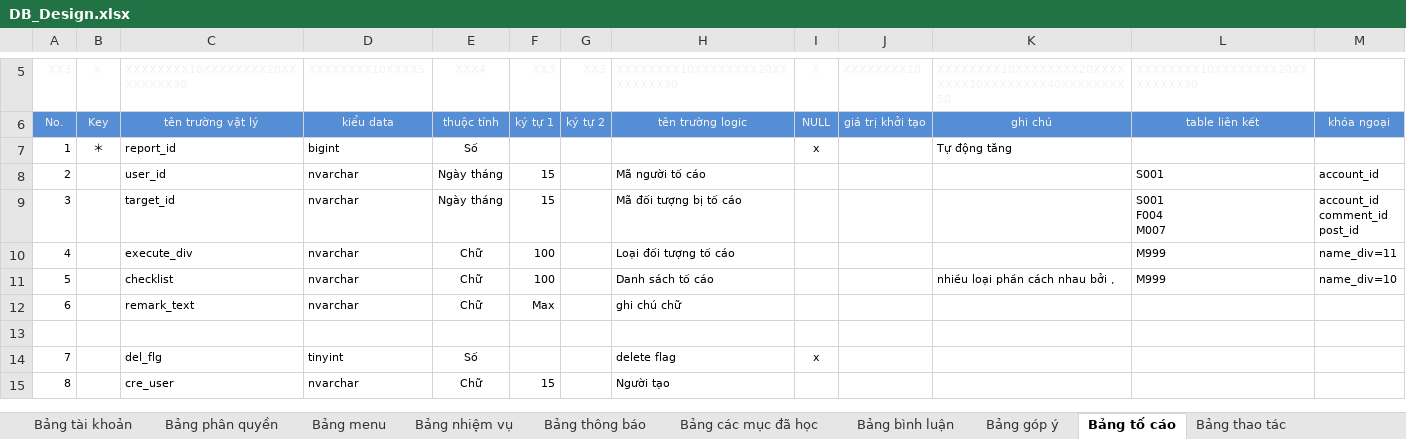
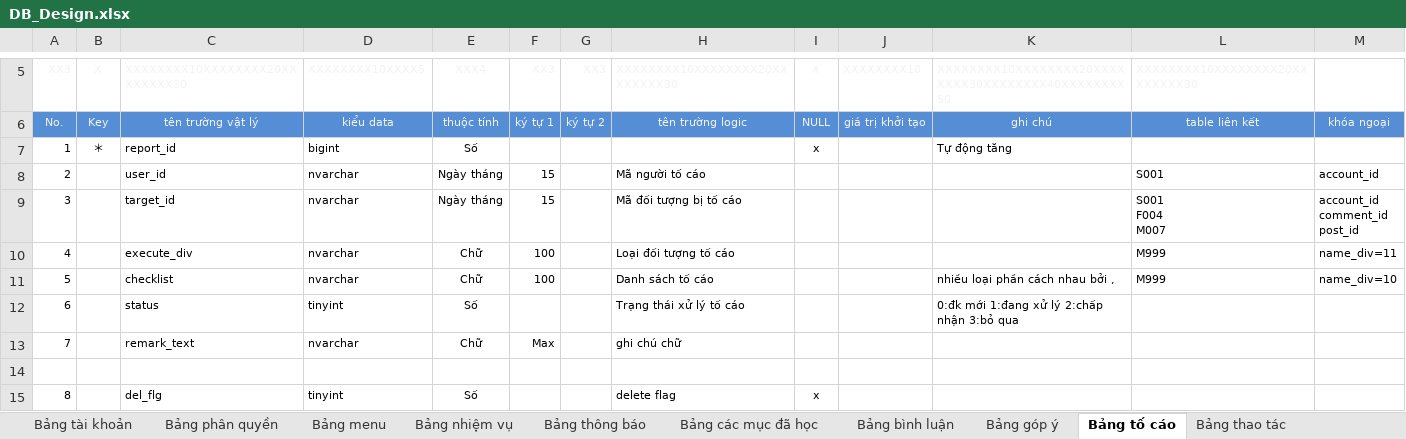
Before and after one commit to ndq809/aaaaaaaaaaaaaaaaaa, an Excel workbook: Docs/DB_Design/DB_Design.xlsx, sheet Bảng tố cáo, drawn as a sheet; only a part is shown, gaps mark what is left out; the shorter side is filled out with more unchanged rows; values as stored, in another font and other column widths than the file's, no borders; conditional formats not drawn; addresses are those after the commit; the diff names each change by its address in the sheet, - before the commit and + after, or states it on an @@ line.

```diff
--- a/Docs/DB_Design/DB_Design.xlsx (sheet Bảng tố cáo)
+++ b/Docs/DB_Design/DB_Design.xlsx (sheet Bảng tố cáo)
+row 12: 6 |  | status | tinyint | Số |  |  | Trạng thái xử lý tố cáo |  |  | 0:đk mới 1:đang xử lý 2:chấp nhận 3:bỏ qua
@@ column A renumbered from row 13 down @@
```
Also changed, not shown: sheet Danh sách bảng, sheet Danh sách library, sheet Danh sách ID bán tự động, sheet Bảng tài khoản, other sheet tabs, formulas that keep their value, 21 other files.
